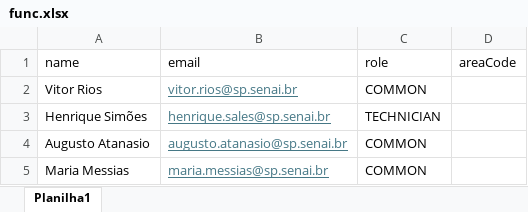
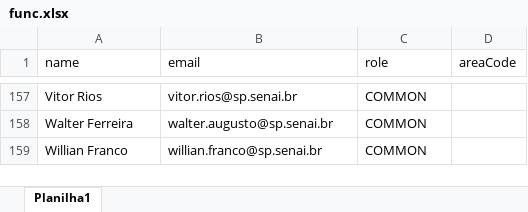
Before and after one commit to souzalb/ssi-v1, an Excel workbook: func.xlsx, sheet Planilha1, drawn as a sheet; only a part is shown, gaps mark what is left out; values as stored, in another font and other column widths than the file's, no borders; removed rows and columns are numbered as before the commit, all else as after; the diff covers the shown part only; the diff names each change by its address in the sheet, - before the commit and + after, or states it on an @@ line.

```diff
--- a/func.xlsx (sheet Planilha1)
+++ b/func.xlsx (sheet Planilha1)
@@ B157 underline: on → off, text colour: #467886 → black @@
-row 3: Henrique Simões | henrique.sales@sp.senai.br | TECHNICIAN
-A158 (name): Augusto Atanasio
+A158 (name): Walter Ferreira
-B158 (email): augusto.atanasio@sp.senai.br
+B158 (email): walter.augusto@sp.senai.br
@@ B158 underline: on → off, text colour: #467886 → black @@
@@ row 5 moved to row 111: Maria Messias @@
+row 159: Willian Franco | willian.franco@sp.senai.br | COMMON
```
Also changed, not shown: 154 added rows elsewhere in this sheet, 5 other files.
